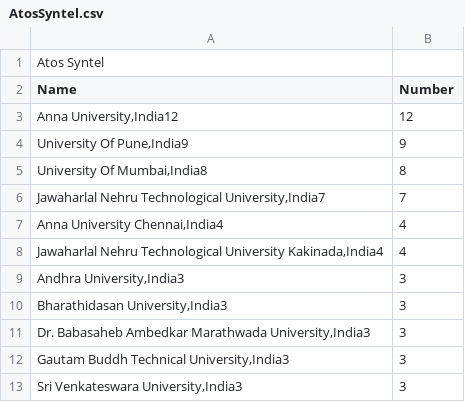
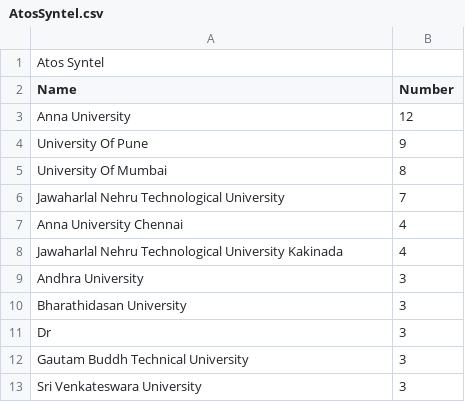
Before and after one commit to kailinxGitHub/MyVisaJobs_2023_Crawler, a CSV file: AtosSyntel.csv, drawn as a sheet.

```diff
--- a/AtosSyntel.csv
+++ b/AtosSyntel.csv
@@ -2,12 +2,12 @@ Atos Syntel
 Name,Number
-"Anna University,India12",12
-" University Of Pune,India9",9
-" University Of Mumbai,India8",8
-" Jawaharlal Nehru Technological University,India7",7
-" Anna University Chennai,India4",4
-" Jawaharlal Nehru Technological University Kakinada,India4",4
-" Andhra University,India3",3
-" Bharathidasan University,India3",3
-" Dr. Babasaheb Ambedkar Marathwada University,India3",3
-" Gautam Buddh Technical University,India3",3
-" Sri Venkateswara University,India3",3
+Anna University,12
+ University Of Pune,9
+ University Of Mumbai,8
+ Jawaharlal Nehru Technological University,7
+ Anna University Chennai,4
+ Jawaharlal Nehru Technological University Kakinada,4
+ Andhra University,3
+ Bharathidasan University,3
+ Dr,3
+ Gautam Buddh Technical University,3
+ Sri Venkateswara University,3
```
Also changed, not shown: JPMorganChase&Co.csv, Pinterest.csv, 7 other files.
